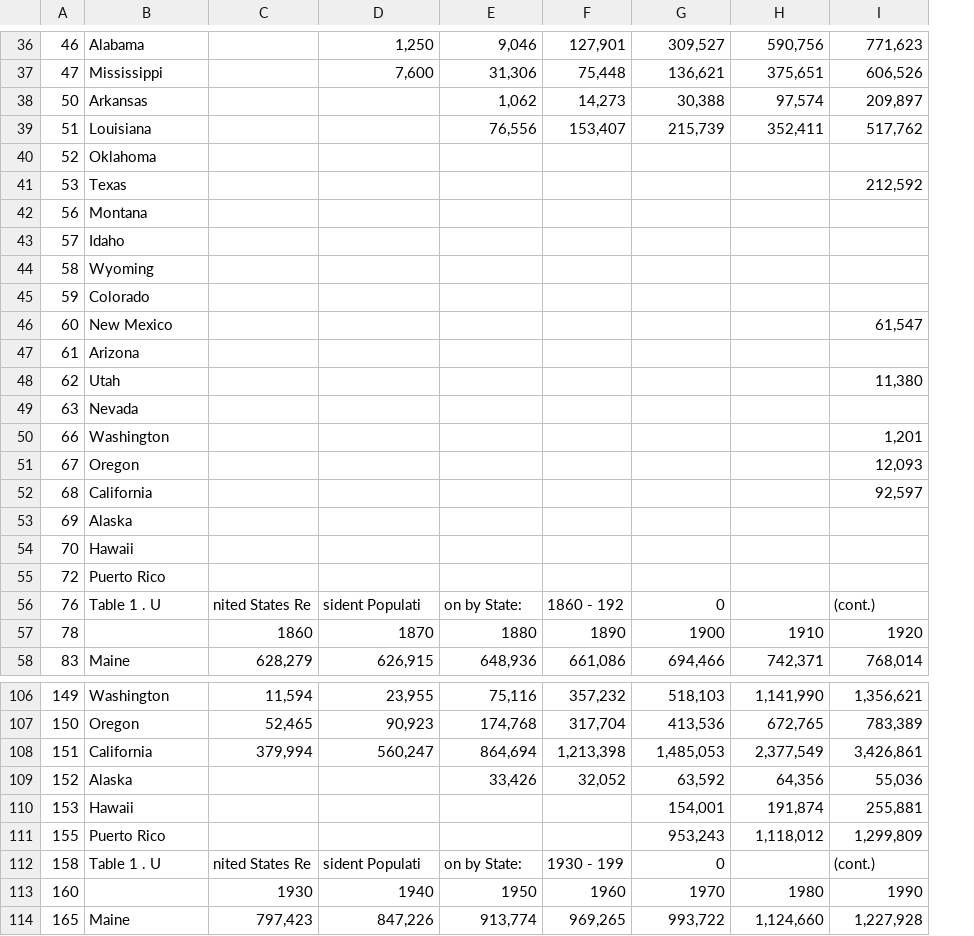
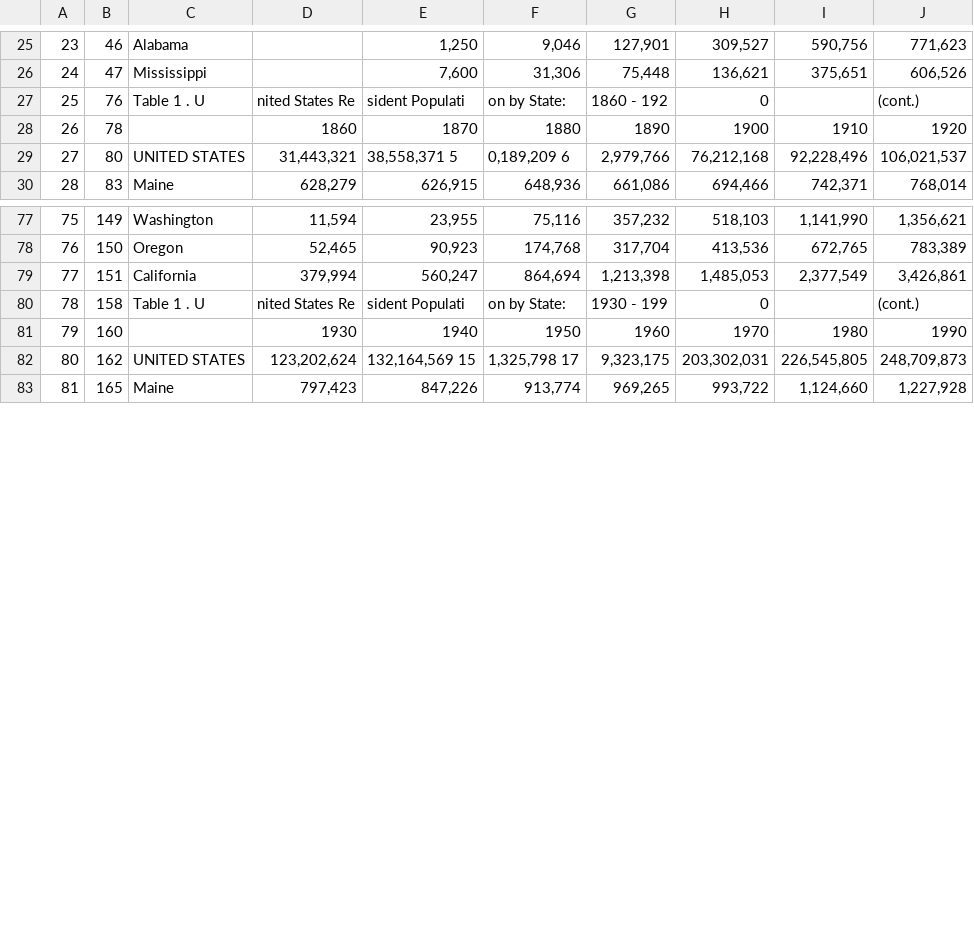
Before and after one commit to szeitlin/PopViz, a CSV file: tall_condensed.csv, drawn as a sheet; only a part is shown, gaps mark what is left out; removed rows and columns are numbered as before the commit, all else as after; the diff covers the shown part only; the diff names each change by its address in the sheet, - before the commit and + after, or states it on an @@ line.

```diff
--- a/tall_condensed.csv
+++ b/tall_condensed.csv
+column A, rows 25-28: 23 | 24 | 25 | 26; row 30: 28; rows 77-81: 75 | 76 | 77 | 78 | 79; row 83: 81
-row 38: 50 | Arkansas |  |  | 1,062 | 14,273 | 30,388 | 97,574 | 209,897
-row 39: 51 | Louisiana |  |  | 76,556 | 153,407 | 215,739 | 352,411 | 517,762
-row 40: 52 | Oklahoma
-row 41: 53 | Texas |  |  |  |  |  |  | 212,592
-row 42: 56 | Montana
-row 43: 57 | Idaho
-row 44: 58 | Wyoming
-row 45: 59 | Colorado
-row 46: 60 | New Mexico |  |  |  |  |  |  | 61,547
-row 47: 61 | Arizona
-row 48: 62 | Utah |  |  |  |  |  |  | 11,380
-row 49: 63 | Nevada
-row 50: 66 | Washington |  |  |  |  |  |  | 1,201
-row 51: 67 | Oregon |  |  |  |  |  |  | 12,093
-row 52: 68 | California |  |  |  |  |  |  | 92,597
-row 53: 69 | Alaska
-row 54: 70 | Hawaii
-row 55: 72 | Puerto Rico
+row 29: 27 | 80 | UNITED STATES | 31,443,321 | 38,558,371 5 | 0,189,209 6 | 2,979,766 | 76,212,168 | 92,228,496 | 106,021,537
-row 109: 152 | Alaska |  |  | 33,426 | 32,052 | 63,592 | 64,356 | 55,036
-row 110: 153 | Hawaii |  |  |  |  | 154,001 | 191,874 | 255,881
-row 111: 155 | Puerto Rico |  |  |  |  | 953,243 | 1,118,012 | 1,299,809
+row 82: 80 | 162 | UNITED STATES | 123,202,624 | 132,164,569 15 | 1,325,798 17 | 9,323,175 | 203,302,031 | 226,545,805 | 248,709,873
```
Also changed, not shown: 13 removed rows and 1 edited cell elsewhere in this file, 1 other file.
